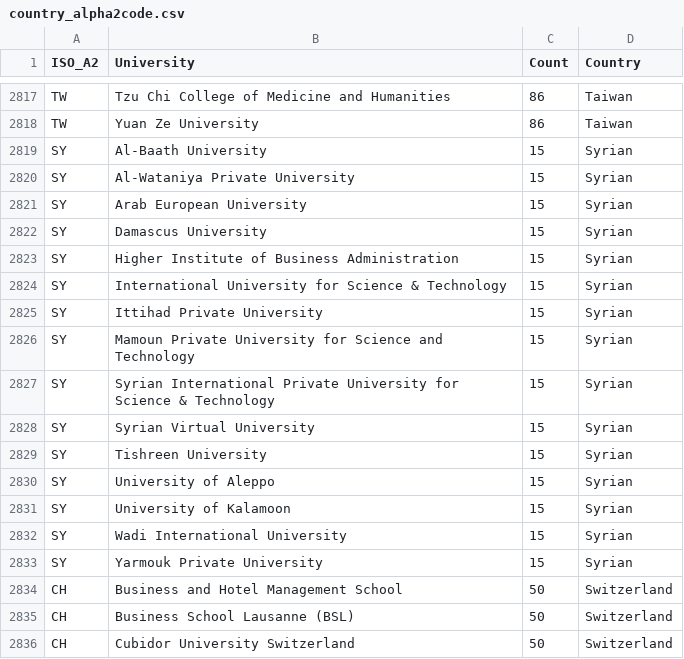
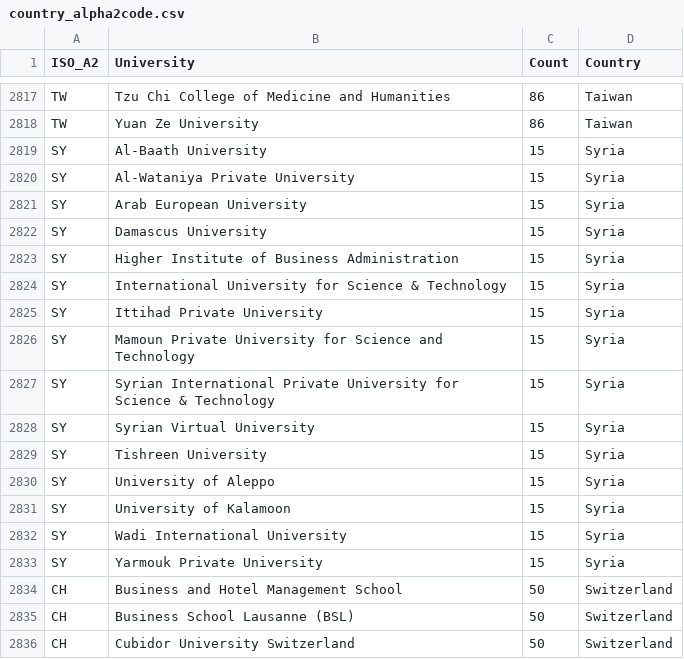
Before and after one commit to LucaBernardiProjects/FIT3179_A2, a CSV file: Data/country_alpha2code.csv, drawn as a sheet; only a part is shown, gaps mark what is left out.

Commit message:
syria not syrian

```diff
--- a/Data/country_alpha2code.csv
+++ b/Data/country_alpha2code.csv
@@ -2818,17 +2818,17 @@ TW,Tzu Chi College of Medicine and Humanities,86,Taiwan
 TW,Yuan Ze University,86,Taiwan
-SY,Al-Baath University,15,Syrian
-SY,Al-Wataniya Private University,15,Syrian
-SY,Arab European University,15,Syrian
-SY,Damascus University,15,Syrian
-SY,Higher Institute of Business Administration,15,Syrian
-SY,International University for Science & Technology ,15,Syrian
-SY,Ittihad Private University,15,Syrian
-SY,Mamoun Private University for Science and Technology,15,Syrian
-SY,Syrian International Private University for Science & Technology,15,Syrian
-SY,Syrian Virtual University,15,Syrian
-SY,Tishreen University,15,Syrian
-SY,University of Aleppo,15,Syrian
-SY,University of Kalamoon,15,Syrian
-SY,Wadi International University,15,Syrian
-SY,Yarmouk Private University ,15,Syrian
+SY,Al-Baath University,15,Syria
+SY,Al-Wataniya Private University,15,Syria
+SY,Arab European University,15,Syria
+SY,Damascus University,15,Syria
+SY,Higher Institute of Business Administration,15,Syria
+SY,International University for Science & Technology ,15,Syria
+SY,Ittihad Private University,15,Syria
+SY,Mamoun Private University for Science and Technology,15,Syria
+SY,Syrian International Private University for Science & Technology,15,Syria
+SY,Syrian Virtual University,15,Syria
+SY,Tishreen University,15,Syria
+SY,University of Aleppo,15,Syria
+SY,University of Kalamoon,15,Syria
+SY,Wadi International University,15,Syria
+SY,Yarmouk Private University ,15,Syria
 CH,Business and Hotel Management School,50,Switzerland
```
